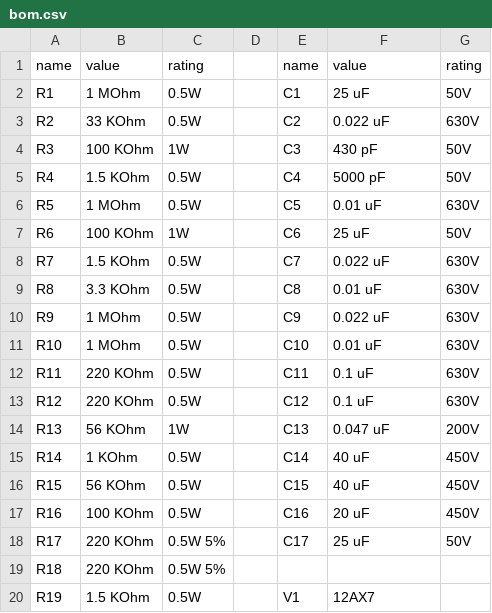
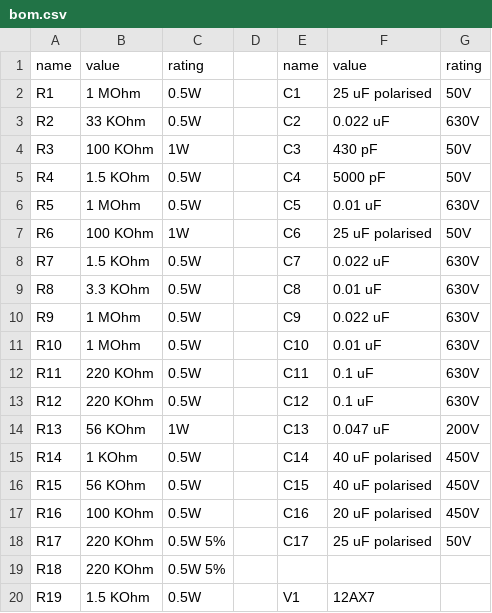
Before and after one commit to akhumphrey/guitar-amplifiers, a CSV file: 7vdw/bom.csv, drawn as a sheet; only a part is shown.

Commit message:
added capacitor polarity, corrected values

```diff
--- a/7vdw/bom.csv
+++ b/7vdw/bom.csv
@@ -1,3 +1,3 @@
 name,value,rating,,name,value,rating
-R1,1 MOhm,0.5W,,C1,25 uF,50V
+R1,1 MOhm,0.5W,,C1,25 uF polarised,50V
 R2,33 KOhm,0.5W,,C2,0.022 uF,630V
@@ -6,3 +6,3 @@ R4,1.5 KOhm,0.5W,,C4,5000 pF,50V
 R5,1 MOhm,0.5W,,C5,0.01 uF,630V
-R6,100 KOhm,1W,,C6,25 uF,50V
+R6,100 KOhm,1W,,C6,25 uF polarised,50V
 R7,1.5 KOhm,0.5W,,C7,0.022 uF,630V
@@ -14,6 +14,6 @@ R12,220 KOhm,0.5W,,C12,0.1 uF,630V
 R13,56 KOhm,1W,,C13,0.047 uF,200V
-R14,1 KOhm,0.5W,,C14,40 uF,450V
-R15,56 KOhm,0.5W,,C15,40 uF,450V
-R16,100 KOhm,0.5W,,C16,20 uF,450V
-R17,220 KOhm,0.5W 5%,,C17,25 uF,50V
+R14,1 KOhm,0.5W,,C14,40 uF polarised,450V
+R15,56 KOhm,0.5W,,C15,40 uF polarised,450V
+R16,100 KOhm,0.5W,,C16,20 uF polarised,450V
+R17,220 KOhm,0.5W 5%,,C17,25 uF polarised,50V
 R18,220 KOhm,0.5W 5%,,,,
```
Also changed, not shown: 1 other file.
